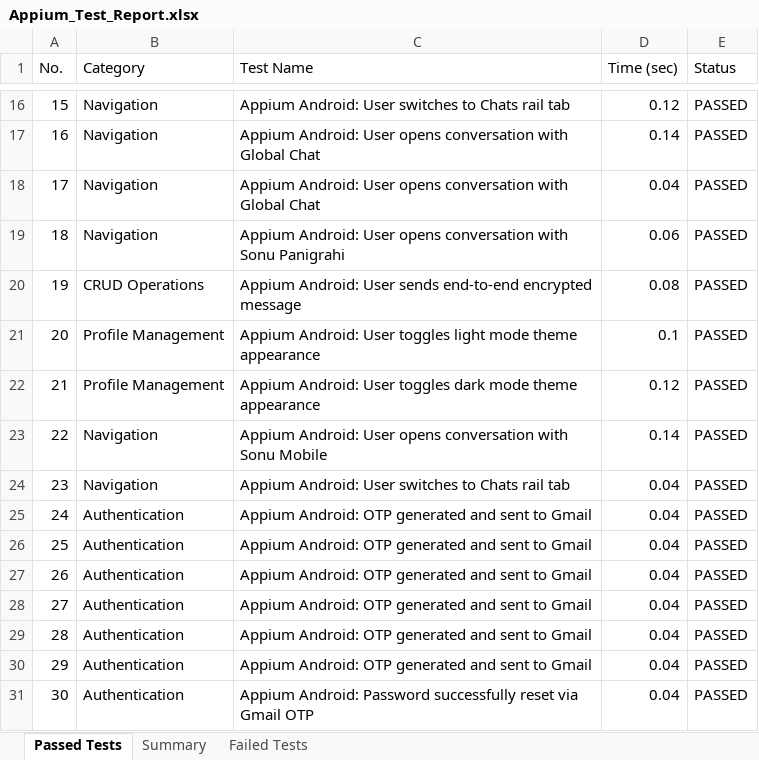
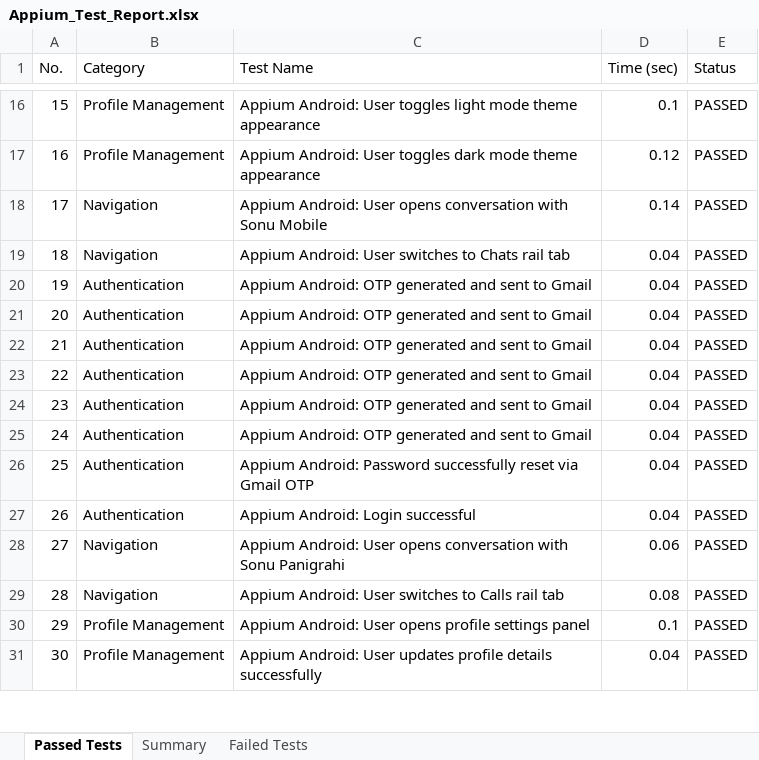
Before and after one commit to sonu15442/SecureChat, an Excel workbook: Test Cases/Appium_Test_Report.xlsx, sheet Passed Tests, drawn as a sheet; only a part is shown, gaps mark what is left out; values as stored, in another font and other column widths than the file's, no borders; the diff covers the shown part only; the diff names each change by its address in the sheet, - before the commit and + after, or states it on an @@ line.

```diff
--- a/Test Cases/Appium_Test_Report.xlsx (sheet Passed Tests)
+++ b/Test Cases/Appium_Test_Report.xlsx (sheet Passed Tests)
-B16:B17 (Category): Navigation
+B16:B17 (Category): Profile Management
-C16 (Test Name): …Android: User switches to Chats rail tab
+C16 (Test Name): …Android: User toggles light mode theme appearance
-D16 (Time (sec)): 0.12
+D16 (Time (sec)): 0.1
-C17 (Test Name): …Android: User opens conversation with Global Chat
+C17 (Test Name): …Android: User toggles dark mode theme appearance
-D17 (Time (sec)): 0.14
+D17 (Time (sec)): 0.12
-C18 (Test Name): …conversation with Global Chat
+C18 (Test Name): …conversation with Sonu Mobile
-D18 (Time (sec)): 0.04
+D18 (Time (sec)): 0.14
-C19 (Test Name): …Android: User opens conversation with Sonu Panigrahi
+C19 (Test Name): …Android: User switches to Chats rail tab
-D19 (Time (sec)): 0.06
+D19 (Time (sec)): 0.04
-B20 (Category): CRUD Operations
+B20 (Category): Authentication
-C20 (Test Name): Appium Android: User sends end-to-end encrypted message
+C20 (Test Name): Appium Android: OTP generated and sent to Gmail
-D20 (Time (sec)): 0.08
+D20 (Time (sec)): 0.04
-B21:B22 (Category): Profile Management
+B21:B22 (Category): Authentication
-C21 (Test Name): Appium Android: User toggles light mode theme appearance
+C21 (Test Name): Appium Android: OTP generated and sent to Gmail
-D21 (Time (sec)): 0.1
+D21 (Time (sec)): 0.04
-C22 (Test Name): Appium Android: User toggles dark mode theme appearance
+C22 (Test Name): Appium Android: OTP generated and sent to Gmail
-D22 (Time (sec)): 0.12
+D22 (Time (sec)): 0.04
-B23:B24 (Category): Navigation
+B23:B24 (Category): Authentication
-C23 (Test Name): Appium Android: User opens conversation with Sonu Mobile
+C23 (Test Name): Appium Android: OTP generated and sent to Gmail
-D23 (Time (sec)): 0.14
+D23 (Time (sec)): 0.04
-C24 (Test Name): Appium Android: User switches to Chats rail tab
+C24 (Test Name): Appium Android: OTP generated and sent to Gmail
-C26 (Test Name): Appium Android: OTP generated and sent to Gmail
+C26 (Test Name): Appium Android: Password successfully reset via Gmail OTP
-C27 (Test Name): Appium Android: OTP generated and sent to Gmail
+C27 (Test Name): Appium Android: Login successful
-B28:B29 (Category): Authentication
+B28:B29 (Category): Navigation
-C28 (Test Name): Appium Android: OTP generated and sent to Gmail
+C28 (Test Name): Appium Android: User opens conversation with Sonu Panigrahi
-D28 (Time (sec)): 0.04
+D28 (Time (sec)): 0.06
-C29 (Test Name): Appium Android: OTP generated and sent to Gmail
+C29 (Test Name): Appium Android: User switches to Calls rail tab
-D29 (Time (sec)): 0.04
+D29 (Time (sec)): 0.08
-B30:B31 (Category): Authentication
+B30:B31 (Category): Profile Management
-C30 (Test Name): Appium Android: OTP generated and sent to Gmail
+C30 (Test Name): Appium Android: User opens profile settings panel
-D30 (Time (sec)): 0.04
+D30 (Time (sec)): 0.1
-C31 (Test Name): Appium Android: Password successfully reset via Gmail OTP
+C31 (Test Name): Appium Android: User updates profile details successfully
```
Also changed, not shown: 377 edited cells elsewhere in this sheet, Test Cases/Deployment_Status_Report.xlsx, Test Cases/Load_Test_Report.xlsx, 18 other files.
